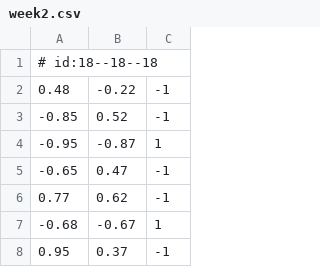
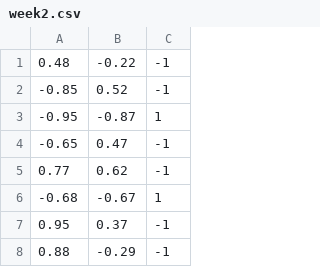
Before and after one commit to cormacmadden/Machine-Learning-Module, a CSV file: week2.csv, drawn as a sheet; only a part is shown; the shorter side is filled out with more unchanged rows.

```diff
--- a/week2.csv
+++ b/week2.csv
@@ -1,2 +1 @@
-# id:18--18--18
 0.48,-0.22,-1
```
Also changed, not shown: 2 other files.
